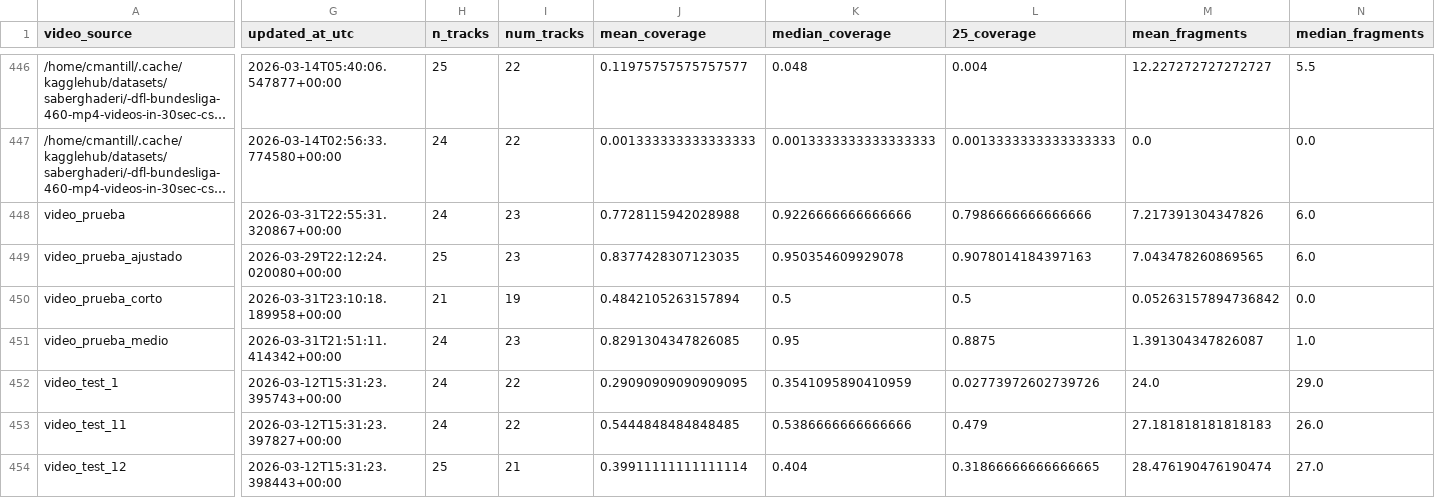
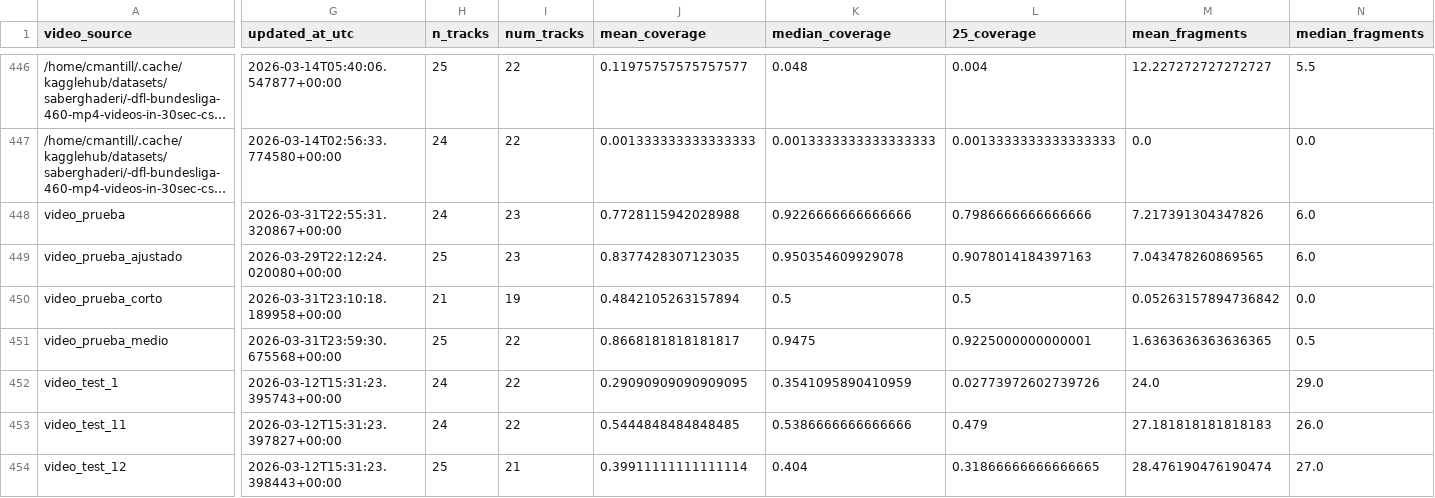
Before and after one commit to hectorgarciaa/narrador-futbol, a CSV file: data/posiciones_etiquetadas/common/tracking_metrics.csv, drawn as a sheet; only a part is shown, gaps mark what is left out; long unchanged cells end in …; the diff covers the shown part only; the diff names each change by its address in the sheet, - before the commit and + after, or states it on an @@ line.

Commit message:
impedir creacion de tracks solapados con otros

```diff
--- a/data/posiciones_etiquetadas/common/tracking_metrics.csv
+++ b/data/posiciones_etiquetadas/common/tracking_metrics.csv
-G451 (updated_at_utc): 2026-03-31T21:51:11.414342+00:00
+G451 (updated_at_utc): 2026-03-31T23:59:30.675568+00:00
-H451 (n_tracks): 24
+H451 (n_tracks): 25
-I451 (num_tracks): 23
+I451 (num_tracks): 22
-J451 (mean_coverage): 0.8291304347826085
+J451 (mean_coverage): 0.8668181818181817
-K451 (median_coverage): 0.95
+K451 (median_coverage): 0.9475
-L451 (25_coverage): 0.8875
+L451 (25_coverage): 0.9225000000000001
-M451 (mean_fragments): 1.391304347826087
+M451 (mean_fragments): 1.6363636363636365
-N451 (median_fragments): 1.0
+N451 (median_fragments): 0.5
```
Also changed, not shown: 16 edited cells elsewhere in this file, 2 other files.
